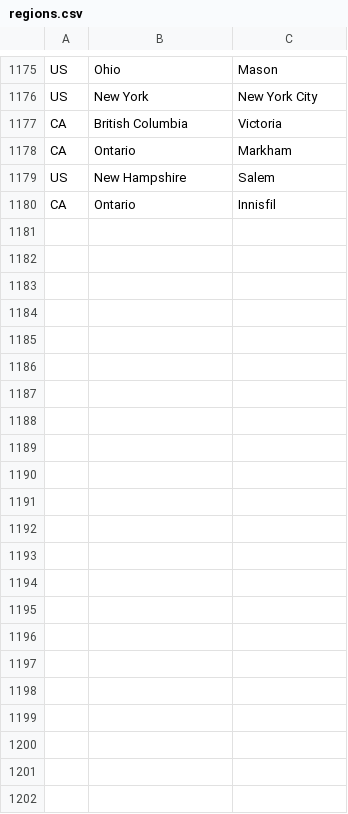
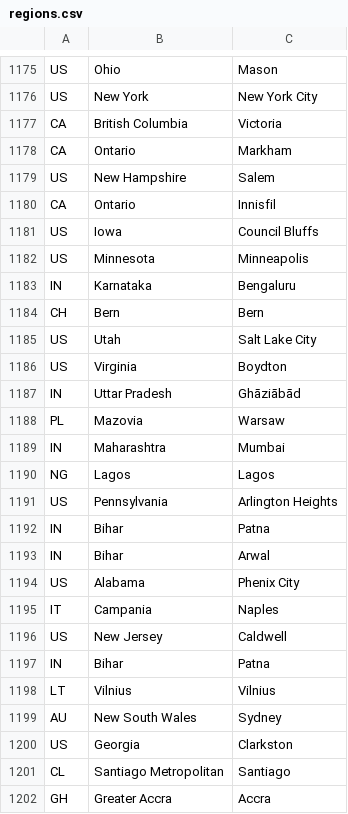
Before and after one commit to adithyarao3103/adithyarao3103.github.io, a CSV file: visitors/regions.csv, drawn as a sheet; only a part is shown, gaps mark what is left out.

Commit message:
visitors

```diff
--- a/visitors/regions.csv
+++ b/visitors/regions.csv
@@ -1180 +1180,23 @@ US, New Hampshire, Salem
 CA, Ontario, Innisfil
+US, Iowa, Council Bluffs
+US, Minnesota, Minneapolis
+IN, Karnataka, Bengaluru
+CH, Bern, Bern
+US, Utah, Salt Lake City
+US, Virginia, Boydton
+IN, Uttar Pradesh, Ghāziābād
+PL, Mazovia, Warsaw
+IN, Maharashtra, Mumbai
+NG, Lagos, Lagos
+US, Pennsylvania, Arlington Heights
+IN, Bihar, Patna
+IN, Bihar, Arwal
+US, Alabama, Phenix City
+IT, Campania, Naples
+US, New Jersey, Caldwell
+IN, Bihar, Patna
+LT, Vilnius, Vilnius
+AU, New South Wales, Sydney
+US, Georgia, Clarkston
+CL, Santiago Metropolitan, Santiago
+GH, Greater Accra, Accra
```
Also changed, not shown: 2 other files.
